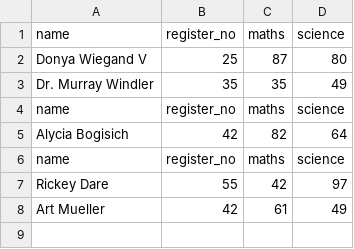
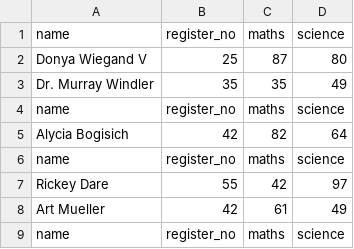
Before and after one commit to Aboorva1/Rails-4-App, a CSV file: students.csv, drawn as a sheet; the diff names each change by its address in the sheet, - before the commit and + after, or states it on an @@ line.

```diff
--- a/students.csv
+++ b/students.csv
+row 9: name | register_no | maths | science
```
Also changed, not shown: 3 other files.
